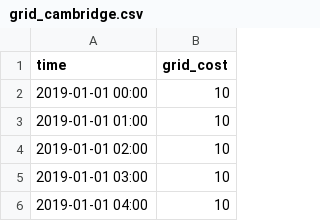
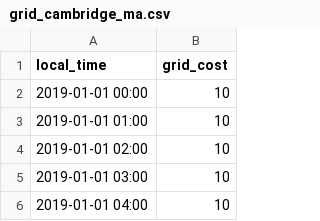
Before and after one commit to pascualy/optimizationproject, a CSV file: data/grid_data/grid_cambridge_ma.csv (was configs/grid_data/grid_cambridge.csv), drawn as a sheet; only a part is shown.

Commit message:
adding hourly demand data

```diff
--- a/configs/grid_data/grid_cambridge.csv
+++ b/data/grid_data/grid_cambridge_ma.csv
@@ -1,2 +1,2 @@
-time,grid_cost
+local_time,grid_cost
 2019-01-01 00:00,10
```
Also changed, not shown: data/capacity_data/ninja_pv_cambridge_ma.csv, data/capacity_data/ninja_wind_cambridge_ma.csv, 23 other files.
